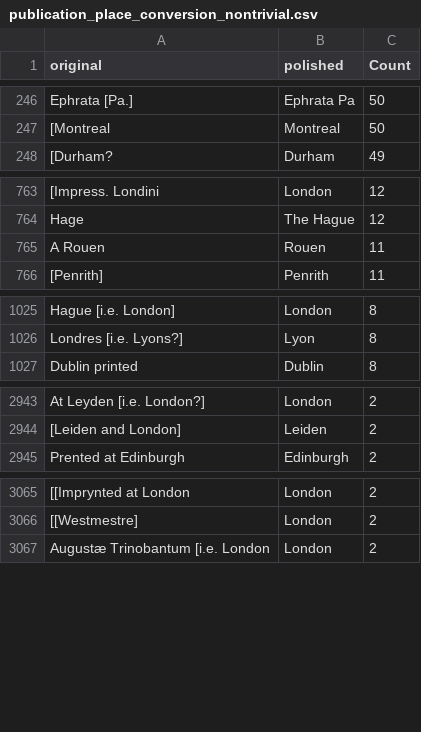
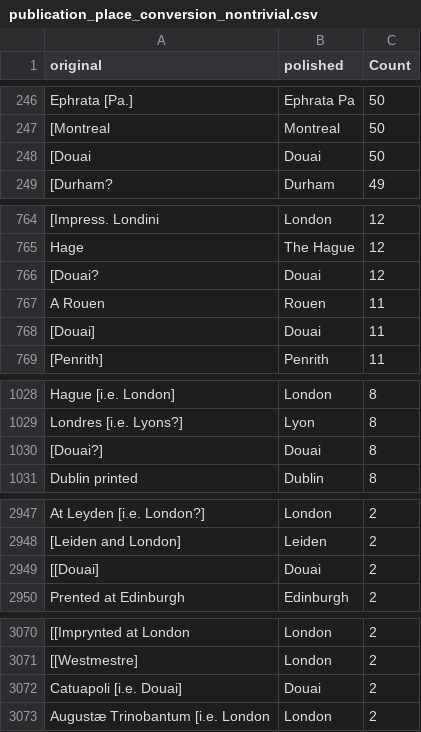
Before and after one commit to COMHIS/estc, a CSV file: inst/examples/output.tables/publication_place_conversion_nontrivial.csv, drawn as a sheet; only a part is shown, gaps mark what is left out; the diff covers the shown part only; the diff names each change by its address in the sheet, - before the commit and + after, or states it on an @@ line.

```diff
--- a/inst/examples/output.tables/publication_place_conversion_nontrivial.csv
+++ b/inst/examples/output.tables/publication_place_conversion_nontrivial.csv
+row 248: [Douai | Douai | 50
+row 766: [Douai? | Douai | 12
+row 768: [Douai] | Douai | 11
+row 1030: [Douai?] | Douai | 8
+row 2949: [[Douai] | Douai | 2
+row 3072: Catuapoli [i.e. Douai] | Douai | 2
```
Also changed, not shown: 9 added rows and 3 edited cells elsewhere in this file, inst/examples/output.tables/absentgeocoordinates.csv, inst/examples/output.tables/country_accepted.csv, 11 other files.
